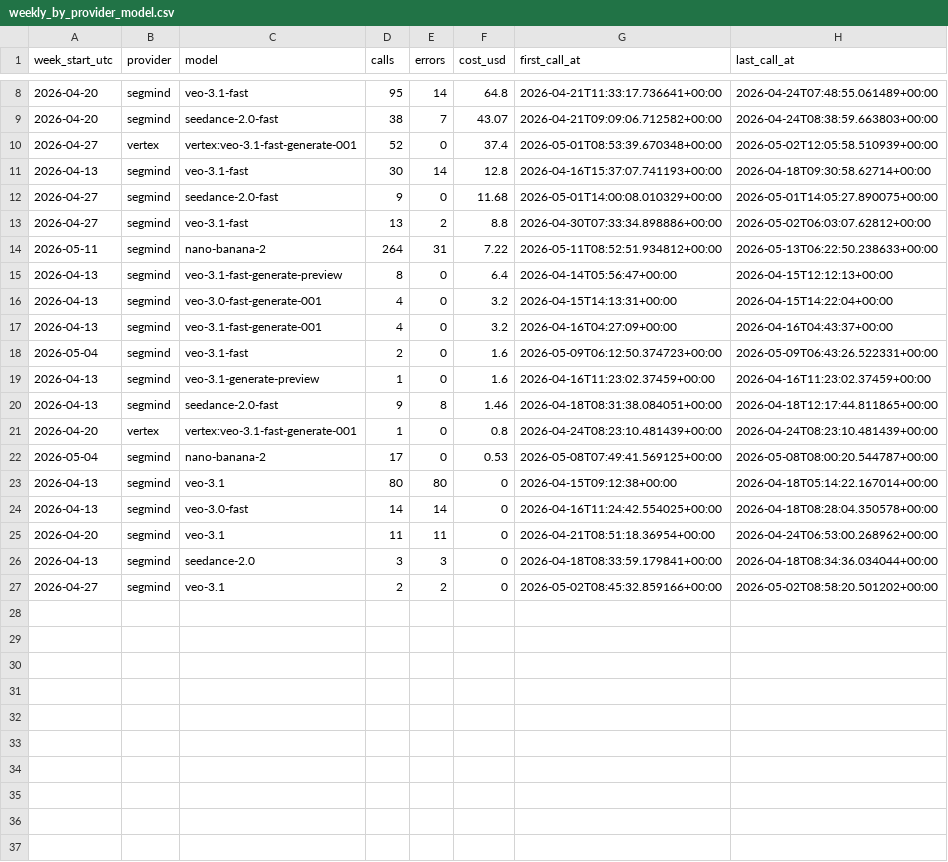
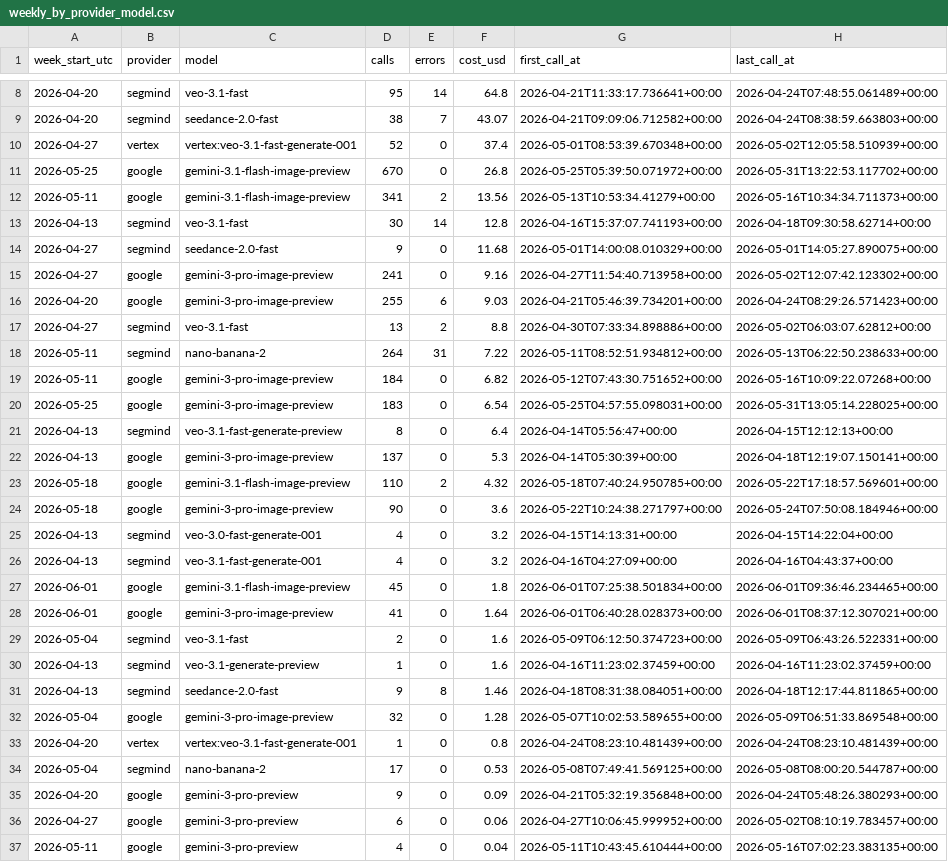
Before and after one commit to ssaulgoodman/lahari-media-engine, a CSV file: docs/cost-reports/2026-06-01/weekly_by_provider_model.csv, drawn as a sheet; only a part is shown, gaps mark what is left out; the shorter side is filled out with more unchanged rows; the diff covers the shown part only.

```diff
--- a/docs/cost-reports/2026-06-01/weekly_by_provider_model.csv
+++ b/docs/cost-reports/2026-06-01/weekly_by_provider_model.csv
@@ -10,9 +10,20 @@ week_start_utc,provider,model,calls,errors,cost_usd,first_call_at,last_call_at
 2026-04-27,vertex,vertex:veo-3.1-fast-generate-001,52,0,37.4,2026-05-01T08:53:39.670348+00:00,2026-05-02T12:05:58.510939+00:00
+2026-05-25,google,gemini-3.1-flash-image-preview,670,0,26.8,2026-05-25T05:39:50.071972+00:00,2026-05-31T13:22:53.117702+00:00
+2026-05-11,google,gemini-3.1-flash-image-preview,341,2,13.56,2026-05-13T10:53:34.41279+00:00,2026-05-16T10:34:34.711373+00:00
 2026-04-13,segmind,veo-3.1-fast,30,14,12.8,2026-04-16T15:37:07.741193+00:00,2026-04-18T09:30:58.62714+00:00
 2026-04-27,segmind,seedance-2.0-fast,9,0,11.68,2026-05-01T14:00:08.010329+00:00,2026-05-01T14:05:27.890075+00:00
+2026-04-27,google,gemini-3-pro-image-preview,241,0,9.16,2026-04-27T11:54:40.713958+00:00,2026-05-02T12:07:42.123302+00:00
+2026-04-20,google,gemini-3-pro-image-preview,255,6,9.03,2026-04-21T05:46:39.734201+00:00,2026-04-24T08:29:26.571423+00:00
 2026-04-27,segmind,veo-3.1-fast,13,2,8.8,2026-04-30T07:33:34.898886+00:00,2026-05-02T06:03:07.62812+00:00
 2026-05-11,segmind,nano-banana-2,264,31,7.22,2026-05-11T08:52:51.934812+00:00,2026-05-13T06:22:50.238633+00:00
+2026-05-11,google,gemini-3-pro-image-preview,184,0,6.82,2026-05-12T07:43:30.751652+00:00,2026-05-16T10:09:22.07268+00:00
+2026-05-25,google,gemini-3-pro-image-preview,183,0,6.54,2026-05-25T04:57:55.098031+00:00,2026-05-31T13:05:14.228025+00:00
 2026-04-13,segmind,veo-3.1-fast-generate-preview,8,0,6.4,2026-04-14T05:56:47+00:00,2026-04-15T12:12:13+00:00
+2026-04-13,google,gemini-3-pro-image-preview,137,0,5.3,2026-04-14T05:30:39+00:00,2026-04-18T12:19:07.150141+00:00
+2026-05-18,google,gemini-3.1-flash-image-preview,110,2,4.32,2026-05-18T07:40:24.950785+00:00,2026-05-22T17:18:57.569601+00:00
+2026-05-18,google,gemini-3-pro-image-preview,90,0,3.6,2026-05-22T10:24:38.271797+00:00,2026-05-24T07:50:08.184946+00:00
 2026-04-13,segmind,veo-3.0-fast-generate-001,4,0,3.2,2026-04-15T14:13:31+00:00,2026-04-15T14:22:04+00:00
 2026-04-13,segmind,veo-3.1-fast-generate-001,4,0,3.2,2026-04-16T04:27:09+00:00,2026-04-16T04:43:37+00:00
+2026-06-01,google,gemini-3.1-flash-image-preview,45,0,1.8,2026-06-01T07:25:38.501834+00:00,2026-06-01T09:36:46.234465+00:00
+2026-06-01,google,gemini-3-pro-image-preview,41,0,1.64,2026-06-01T06:40:28.028373+00:00,2026-06-01T08:37:12.307021+00:00
 2026-05-04,segmind,veo-3.1-fast,2,0,1.6,2026-05-09T06:12:50.374723+00:00,2026-05-09T06:43:26.522331+00:00
@@ -20,3 +31,7 @@ week_start_utc,provider,model,calls,errors,cost_usd,first_call_at,last_call_at
 2026-04-13,segmind,seedance-2.0-fast,9,8,1.46,2026-04-18T08:31:38.084051+00:00,2026-04-18T12:17:44.811865+00:00
+2026-05-04,google,gemini-3-pro-image-preview,32,0,1.28,2026-05-07T10:02:53.589655+00:00,2026-05-09T06:51:33.869548+00:00
 2026-04-20,vertex,vertex:veo-3.1-fast-generate-001,1,0,0.8,2026-04-24T08:23:10.481439+00:00,2026-04-24T08:23:10.481439+00:00
 2026-05-04,segmind,nano-banana-2,17,0,0.53,2026-05-08T07:49:41.569125+00:00,2026-05-08T08:00:20.544787+00:00
+2026-04-20,google,gemini-3-pro-preview,9,0,0.09,2026-04-21T05:32:19.356848+00:00,2026-04-24T05:48:26.380293+00:00
+2026-04-27,google,gemini-3-pro-preview,6,0,0.06,2026-04-27T10:06:45.999952+00:00,2026-05-02T08:10:19.783457+00:00
+2026-05-11,google,gemini-3-pro-preview,4,0,0.04,2026-05-11T10:43:45.610444+00:00,2026-05-16T07:02:23.383135+00:00
```
Also changed, not shown: 4 added rows elsewhere in this file, docs/cost-reports/2026-06-01/monthly_by_provider_model.csv, docs/cost-reports/2026-06-01/song_by_provider.csv, 18 other files.
